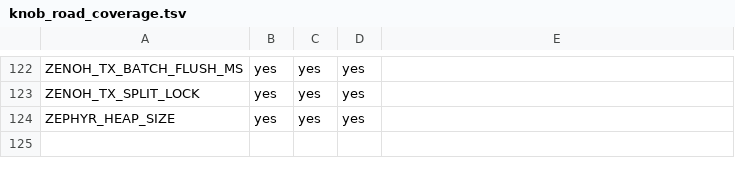
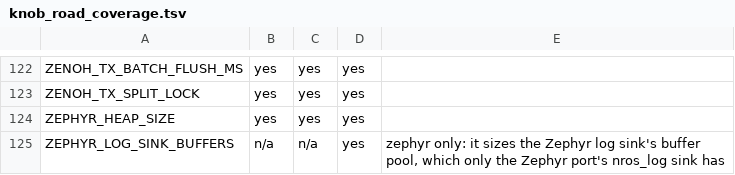
Before and after one commit to NEWSLabNTU/nano-ros, a TSV file: packages/cli/nros-cli-core/src/builder/knob_road_coverage.tsv, drawn as a sheet; only a part is shown, gaps mark what is left out; the diff names each change by its address in the sheet, - before the commit and + after, or states it on an @@ line.

```diff
--- a/packages/cli/nros-cli-core/src/builder/knob_road_coverage.tsv
+++ b/packages/cli/nros-cli-core/src/builder/knob_road_coverage.tsv
+row 125: ZEPHYR_LOG_SINK_BUFFERS | n/a | n/a | yes | zephyr only: it sizes the Zephyr log sink's buffer pool, which only the Zephyr port's nros_log sink has
```
Also changed, not shown: 4 other files.
